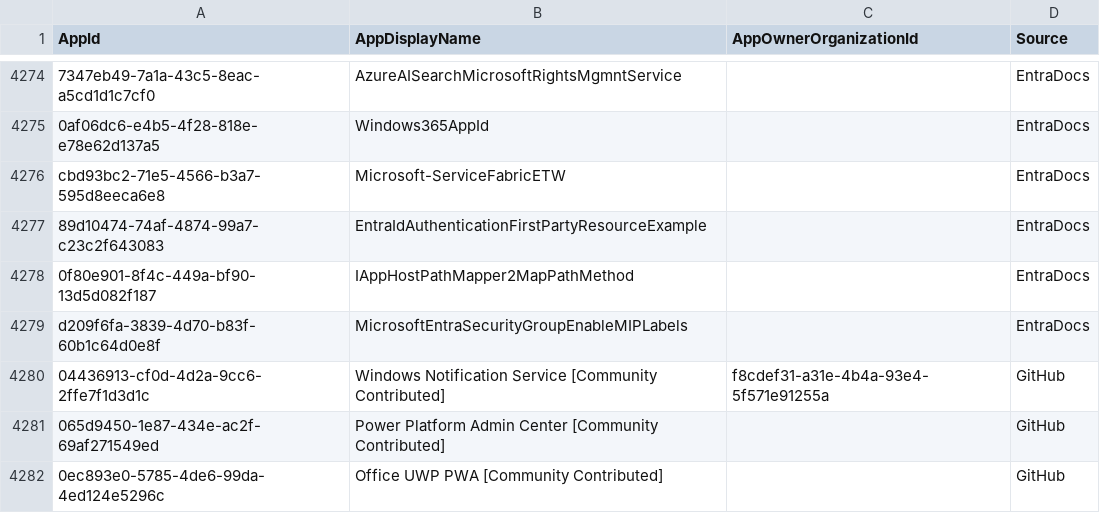
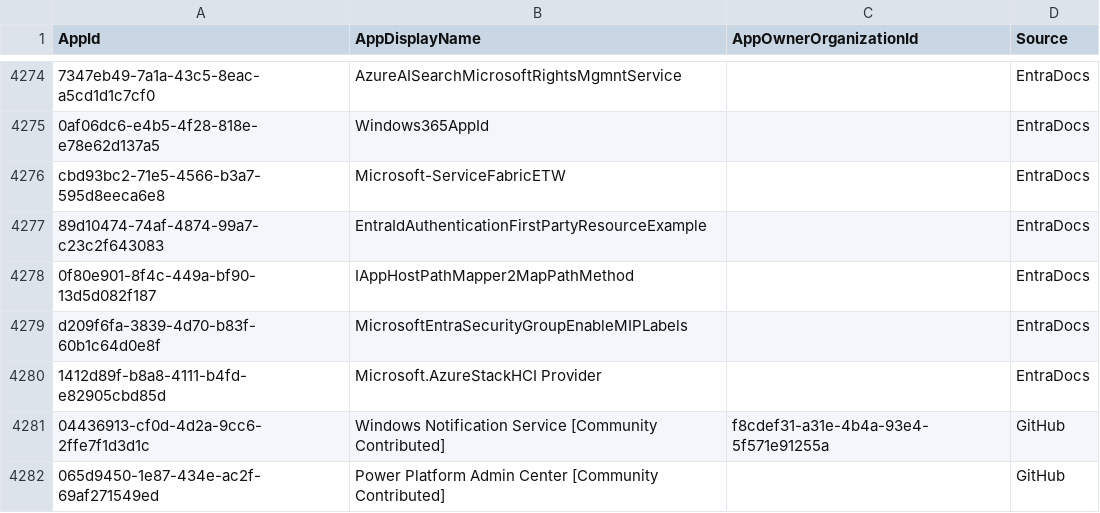
Before and after one commit to OAuthSentry/oauthsentry.github.io, a CSV file: data/entra/compliance_fill_merill.csv, drawn as a sheet; only a part is shown, gaps mark what is left out; the shorter side is filled out with more unchanged rows.

Commit message:
chore: refresh upstream sources & rebuild feeds [skip ci]

```diff
--- a/data/entra/compliance_fill_merill.csv
+++ b/data/entra/compliance_fill_merill.csv
@@ -4279,2 +4279,3 @@
 "d209f6fa-3839-4d70-b83f-60b1c64d0e8f","MicrosoftEntraSecurityGroupEnableMIPLabels","","EntraDocs"
+"1412d89f-b8a8-4111-b4fd-e82905cbd85d","Microsoft.AzureStackHCI Provider","","EntraDocs"
 "04436913-cf0d-4d2a-9cc6-2ffe7f1d3d1c","Windows Notification Service [Community Contributed]","f8cdef31-a31e-4b4a-93e4-5f571e91255a","GitHub"
```
Also changed, not shown: 28 other files.
